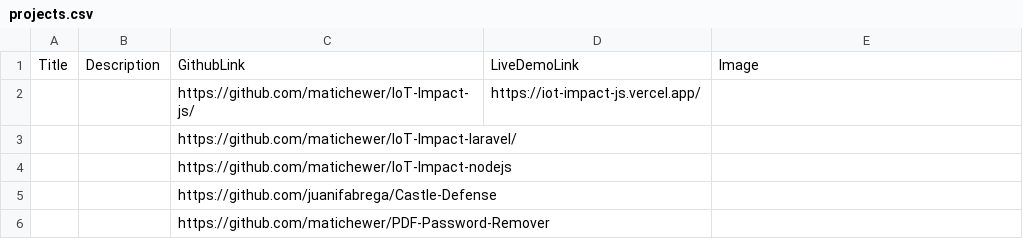
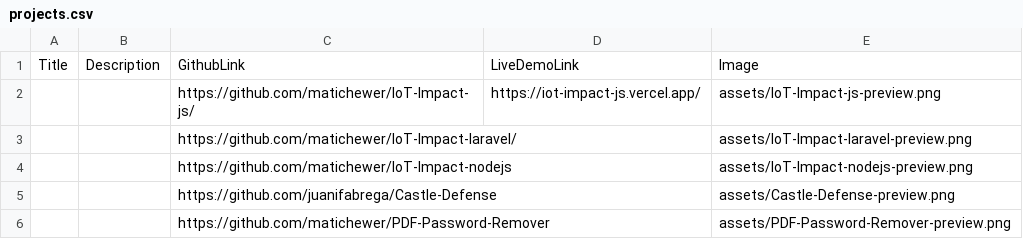
Before and after one commit to matichewer/portfolio, a CSV file: projects.csv, drawn as a sheet.

```diff
--- a/projects.csv
+++ b/projects.csv
@@ -1,6 +1,6 @@
 Title;Description;GithubLink;LiveDemoLink;Image
-;;https://github.com/matichewer/IoT-Impact-js/;https://iot-impact-js.vercel.app/;
-;;https://github.com/matichewer/IoT-Impact-laravel/;;
-;;https://github.com/matichewer/IoT-Impact-nodejs;;
-;;https://github.com/juanifabrega/Castle-Defense;;
-;;https://github.com/matichewer/PDF-Password-Remover;;
+;;https://github.com/matichewer/IoT-Impact-js/;https://iot-impact-js.vercel.app/;assets/IoT-Impact-js-preview.png
+;;https://github.com/matichewer/IoT-Impact-laravel/;;assets/IoT-Impact-laravel-preview.png
+;;https://github.com/matichewer/IoT-Impact-nodejs;;assets/IoT-Impact-nodejs-preview.png
+;;https://github.com/juanifabrega/Castle-Defense;;assets/Castle-Defense-preview.png
+;;https://github.com/matichewer/PDF-Password-Remover;;assets/PDF-Password-Remover-preview.png
```
Also changed, not shown: 4 other files.
